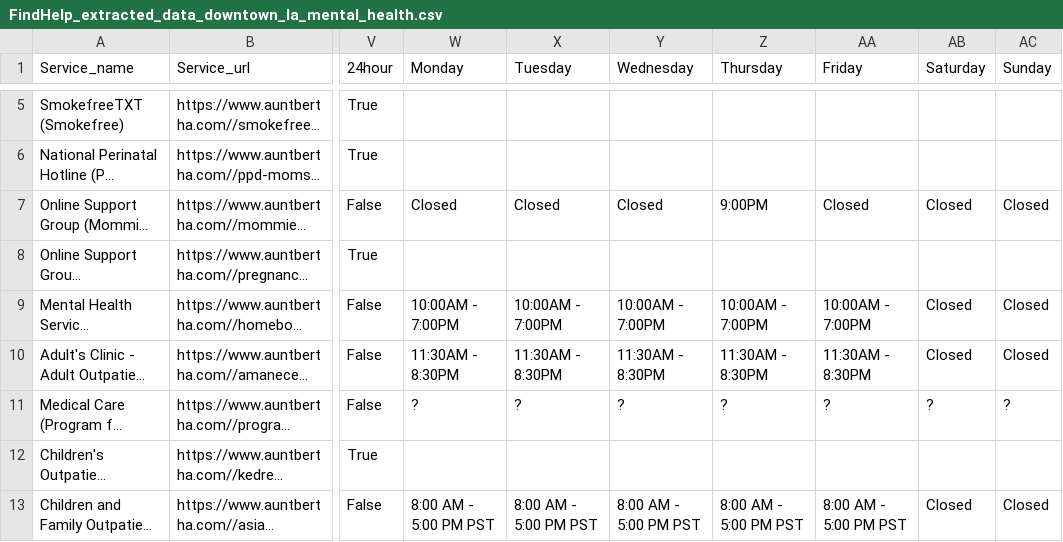
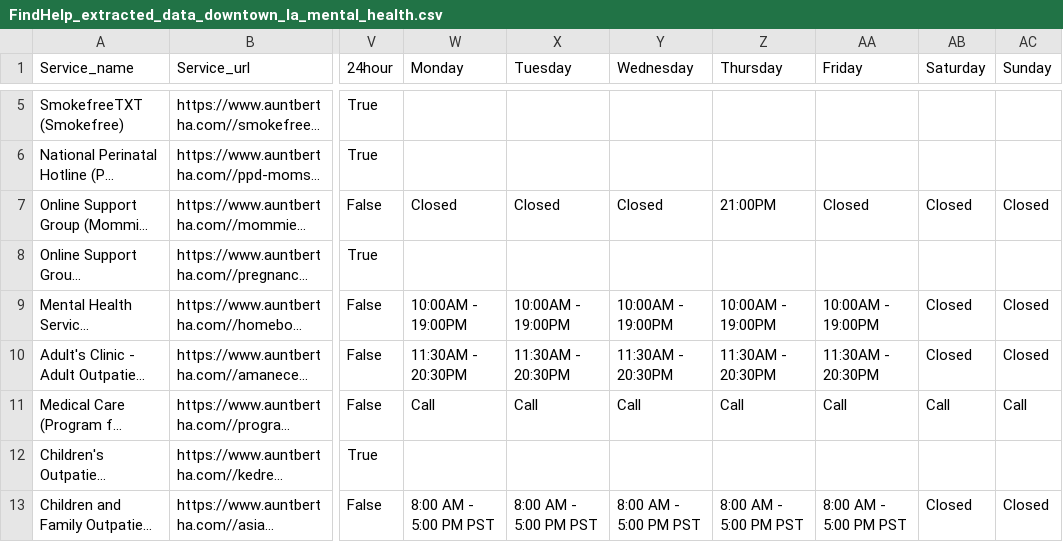
Before and after one commit to TregisD/Homeless_Services_Provider_Interface, a CSV file: Leo/Downtown_LA/FindHelp_extracted_data_downtown_la_mental_health.csv, drawn as a sheet; only a part is shown, gaps mark what is left out; long unchanged cells end in …; the diff names each change by its address in the sheet, - before the commit and + after, or states it on an @@ line.

Commit message:
Finished downtown la shelter and food pantry + continue on line 12 for mental health

```diff
--- a/Leo/Downtown_LA/FindHelp_extracted_data_downtown_la_mental_health.csv
+++ b/Leo/Downtown_LA/FindHelp_extracted_data_downtown_la_mental_health.csv
-Z7 (Thursday): 9:00PM
+Z7 (Thursday): 21:00PM
-W9 (Monday): 10:00AM - 7:00PM
+W9 (Monday): 10:00AM - 19:00PM
-X9 (Tuesday): 10:00AM - 7:00PM
+X9 (Tuesday): 10:00AM - 19:00PM
-Y9 (Wednesday): 10:00AM - 7:00PM
+Y9 (Wednesday): 10:00AM - 19:00PM
-Z9 (Thursday): 10:00AM - 7:00PM
+Z9 (Thursday): 10:00AM - 19:00PM
-AA9 (Friday): 10:00AM - 7:00PM
+AA9 (Friday): 10:00AM - 19:00PM
-W10 (Monday): 11:30AM - 8:30PM
+W10 (Monday): 11:30AM - 20:30PM
-X10 (Tuesday): 11:30AM - 8:30PM
+X10 (Tuesday): 11:30AM - 20:30PM
-Y10 (Wednesday): 11:30AM - 8:30PM
+Y10 (Wednesday): 11:30AM - 20:30PM
-Z10 (Thursday): 11:30AM - 8:30PM
+Z10 (Thursday): 11:30AM - 20:30PM
-AA10 (Friday): 11:30AM - 8:30PM
+AA10 (Friday): 11:30AM - 20:30PM
-W11 (Monday): ?
+W11 (Monday): Call
-X11 (Tuesday): ?
+X11 (Tuesday): Call
-Y11 (Wednesday): ?
+Y11 (Wednesday): Call
-Z11 (Thursday): ?
+Z11 (Thursday): Call
-AA11 (Friday): ?
+AA11 (Friday): Call
-AB11 (Saturday): ?
+AB11 (Saturday): Call
-AC11 (Sunday): ?
+AC11 (Sunday): Call
```
Also changed, not shown: Leo/Downtown_LA/FindHelp_extracted_data_downtown_la_food_pantry.csv.
